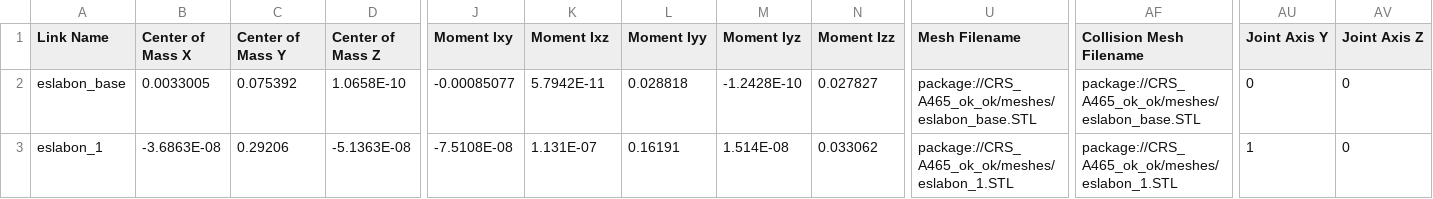
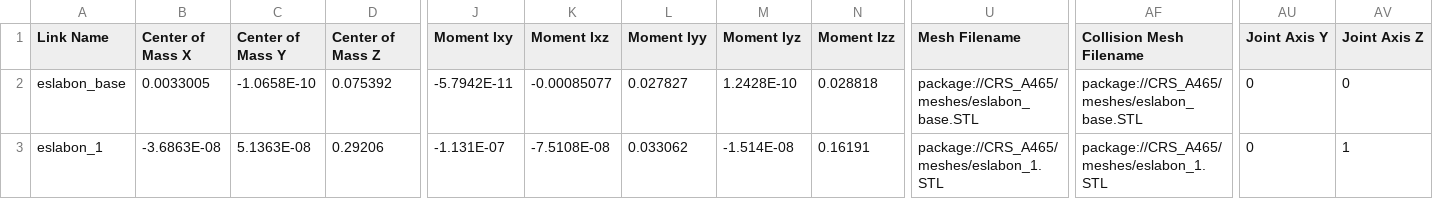
Before and after one commit to AlfZuck1/robot-UI, a CSV file: public/urdf/CRS_A465.csv, drawn as a sheet; only a part is shown, gaps mark what is left out; the diff covers the shown part only; the diff names each change by its address in the sheet, - before the commit and + after, or states it on an @@ line.

Commit message:
Fix: Changed Up axis from +Y to +Z in URDF

```diff
--- a/public/urdf/CRS_A465.csv
+++ b/public/urdf/CRS_A465.csv
-C2 (Center of Mass Y): 0.075392
+C2 (Center of Mass Y): -1.0658E-10
-D2 (Center of Mass Z): 1.0658E-10
+D2 (Center of Mass Z): 0.075392
-J2 (Moment Ixy): -0.00085077
+J2 (Moment Ixy): -5.7942E-11
-K2 (Moment Ixz): 5.7942E-11
+K2 (Moment Ixz): -0.00085077
-L2 (Moment Iyy): 0.028818
+L2 (Moment Iyy): 0.027827
-M2 (Moment Iyz): -1.2428E-10
+M2 (Moment Iyz): 1.2428E-10
-N2 (Moment Izz): 0.027827
+N2 (Moment Izz): 0.028818
-U2 (Mesh Filename): package://CRS_A465_ok_ok/meshes/eslabon_base.STL
+U2 (Mesh Filename): package://CRS_A465/meshes/eslabon_base.STL
-AF2 (Collision Mesh Filename): package://CRS_A465_ok_ok/meshes/eslabon_base.STL
+AF2 (Collision Mesh Filename): package://CRS_A465/meshes/eslabon_base.STL
-C3 (Center of Mass Y): 0.29206
+C3 (Center of Mass Y): 5.1363E-08
-D3 (Center of Mass Z): -5.1363E-08
+D3 (Center of Mass Z): 0.29206
-J3 (Moment Ixy): -7.5108E-08
+J3 (Moment Ixy): -1.131E-07
-K3 (Moment Ixz): 1.131E-07
+K3 (Moment Ixz): -7.5108E-08
-L3 (Moment Iyy): 0.16191
+L3 (Moment Iyy): 0.033062
-M3 (Moment Iyz): 1.514E-08
+M3 (Moment Iyz): -1.514E-08
-N3 (Moment Izz): 0.033062
+N3 (Moment Izz): 0.16191
-U3 (Mesh Filename): package://CRS_A465_ok_ok/meshes/eslabon_1.STL
+U3 (Mesh Filename): package://CRS_A465/meshes/eslabon_1.STL
-AF3 (Collision Mesh Filename): package://CRS_A465_ok_ok/meshes/eslabon_1.STL
+AF3 (Collision Mesh Filename): package://CRS_A465/meshes/eslabon_1.STL
-AU3 (Joint Axis Y): 1
+AU3 (Joint Axis Y): 0
-AV3 (Joint Axis Z): 0
+AV3 (Joint Axis Z): 1
```
Also changed, not shown: 67 edited cells elsewhere in this file, 8 other files.
